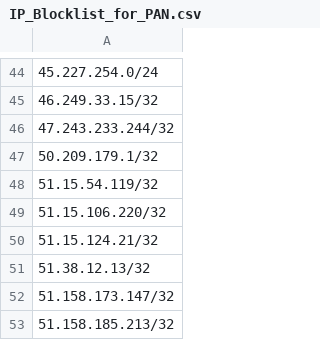
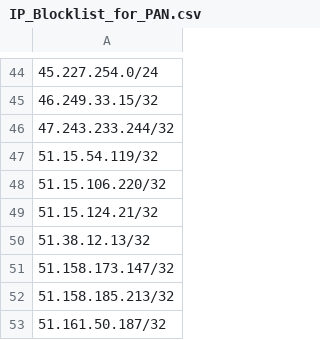
Before and after one commit to Webcor/wb_ti_repo, a CSV file: IP_Blocklist_for_PAN.csv, drawn as a sheet; only a part is shown, gaps mark what is left out; the shorter side is filled out with more unchanged rows; the diff names each change by its address in the sheet, - before the commit and + after, or states it on an @@ line.

Commit message:
Update IP_Blocklist_for_PAN.csv

```diff
--- a/IP_Blocklist_for_PAN.csv
+++ b/IP_Blocklist_for_PAN.csv
-row 47: 50.209.179.1/32
```
